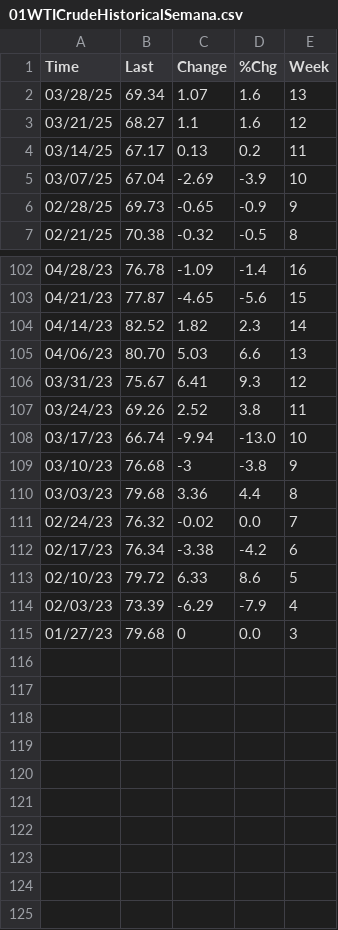
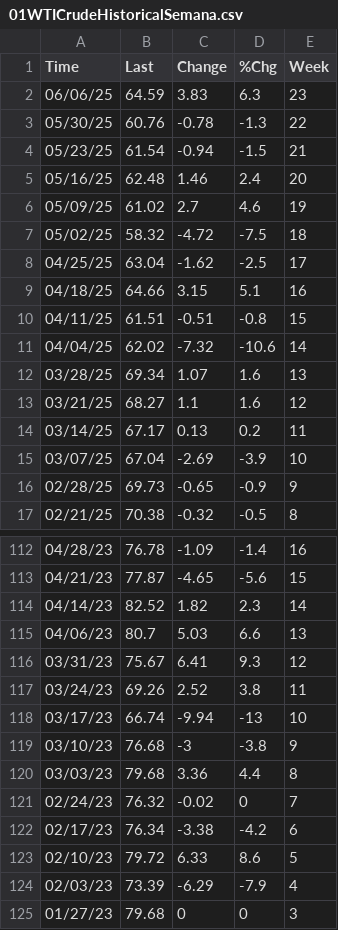
Before and after one commit to TiBmate/report-sigma, a CSV file: scraper/01HistoricalDatabase/01WTICrudeHistoricalSemana.csv, drawn as a sheet; only a part is shown, gaps mark what is left out; the diff covers the shown part only.

```diff
--- a/scraper/01HistoricalDatabase/01WTICrudeHistoricalSemana.csv
+++ b/scraper/01HistoricalDatabase/01WTICrudeHistoricalSemana.csv
@@ -1,2 +1,12 @@
 Time,Last,Change,%Chg,Week
+06/06/25,64.59,3.83,6.3,23
+05/30/25,60.76,-0.78,-1.3,22
+05/23/25,61.54,-0.94,-1.5,21
+05/16/25,62.48,1.46,2.4,20
+05/09/25,61.02,2.7,4.6,19
+05/02/25,58.32,-4.72,-7.5,18
+04/25/25,63.04,-1.62,-2.5,17
+04/18/25,64.66,3.15,5.1,16
+04/11/25,61.51,-0.51,-0.8,15
+04/04/25,62.02,-7.32,-10.6,14
 03/28/25,69.34,1.07,1.6,13
@@ -104,9 +114,9 @@ Time,Last,Change,%Chg,Week
 04/14/23,82.52,1.82,2.3,14
-04/06/23,80.70,5.03,6.6,13
+04/06/23,80.7,5.03,6.6,13
 03/31/23,75.67,6.41,9.3,12
 03/24/23,69.26,2.52,3.8,11
-03/17/23,66.74,-9.94,-13.0,10
+03/17/23,66.74,-9.94,-13,10
 03/10/23,76.68,-3,-3.8,9
 03/03/23,79.68,3.36,4.4,8
-02/24/23,76.32,-0.02,0.0,7
+02/24/23,76.32,-0.02,0,7
 02/17/23,76.34,-3.38,-4.2,6
@@ -114,2 +124,2 @@ Time,Last,Change,%Chg,Week
 02/03/23,73.39,-6.29,-7.9,4
-01/27/23,79.68,0,0.0,3
+01/27/23,79.68,0,0,3
```
Also changed, not shown: 6 edited cells elsewhere in this file, scraper/01HistoricalDatabase/03GasolinePricesHistoricalSemana.csv, scraper/01HistoricalDatabase/04OilServicesHistoricalSemana.csv, 8 other files.
